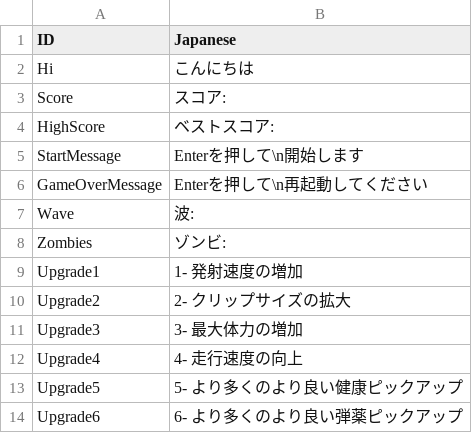
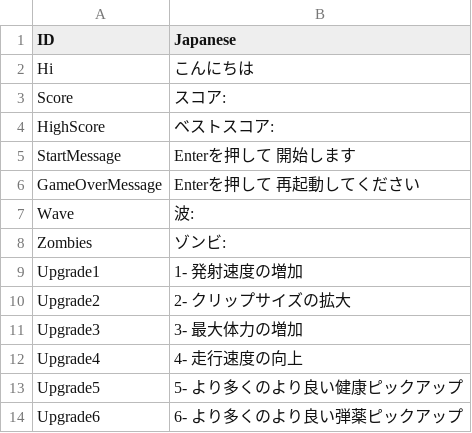
Before and after one commit to Lofan9214/SFMLZombieArena, a CSV file: SFMLZombieArenaBin/tables/string_table_Japanese.csv, drawn as a sheet.

```diff
--- a/SFMLZombieArenaBin/tables/string_table_Japanese.csv
+++ b/SFMLZombieArenaBin/tables/string_table_Japanese.csv
@@ -4,4 +4,4 @@ Score,スコア:
 HighScore,ベストスコア:
-StartMessage,"Enterを押して\n開始します"
-GameOverMessage,"Enterを押して\n再起動してください"
+StartMessage,"Enterを押して 開始します"
+GameOverMessage,"Enterを押して 再起動してください"
 Wave,波:
```
Also changed, not shown: SFMLZombieArenaBin/tables/string_table_English.csv, SFMLZombieArenaBin/tables/string_table_Korean.csv, 8 other files.
